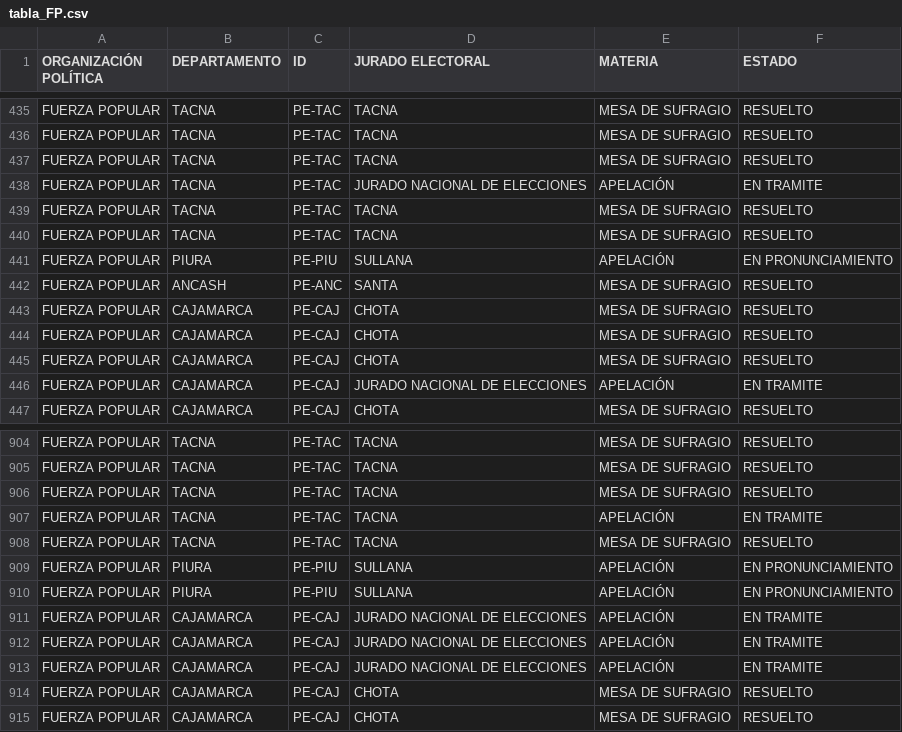
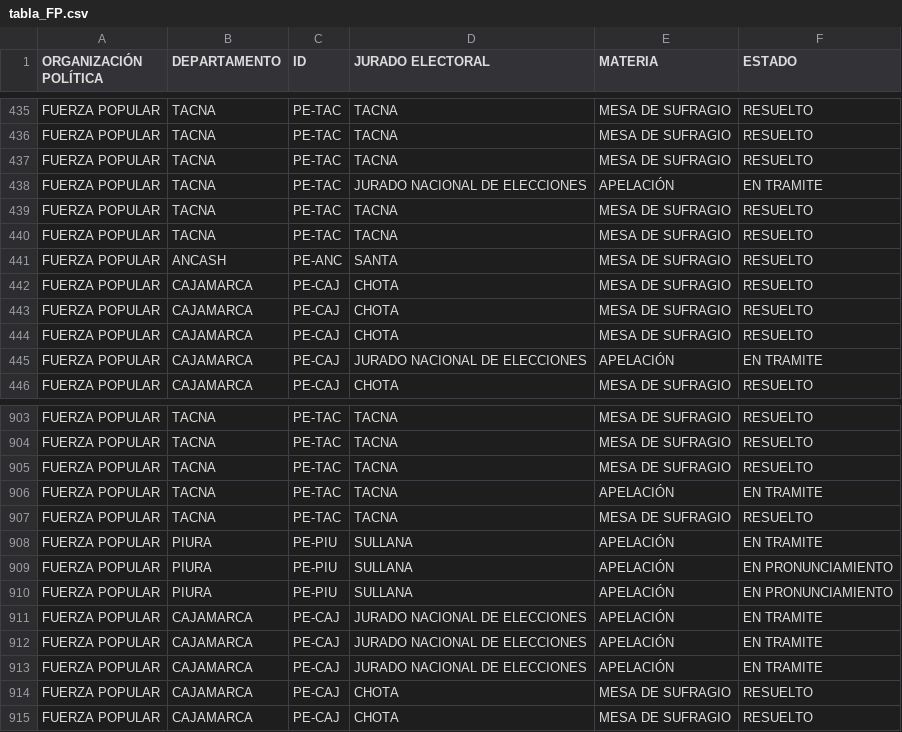
Before and after one commit to GenyLeong/nulidad_electoral, a CSV file: tabla_FP.csv, drawn as a sheet; only a part is shown, gaps mark what is left out; removed rows and columns are numbered as before the commit, all else as after; the diff names each change by its address in the sheet, - before the commit and + after, or states it on an @@ line.

```diff
--- a/tabla_FP.csv
+++ b/tabla_FP.csv
-row 441: FUERZA POPULAR | PIURA | PE-PIU | SULLANA | APELACIÓN | EN PRONUNCIAMIENTO
+row 908: FUERZA POPULAR | PIURA | PE-PIU | SULLANA | APELACIÓN | EN TRAMITE
```
Also changed, not shown: tabla_mapa_FP.csv.
